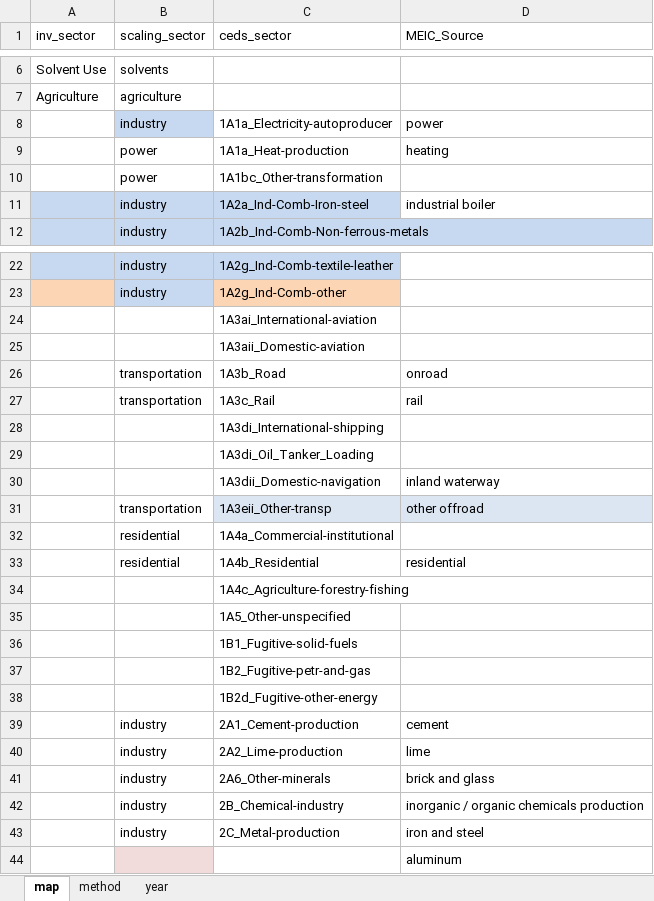
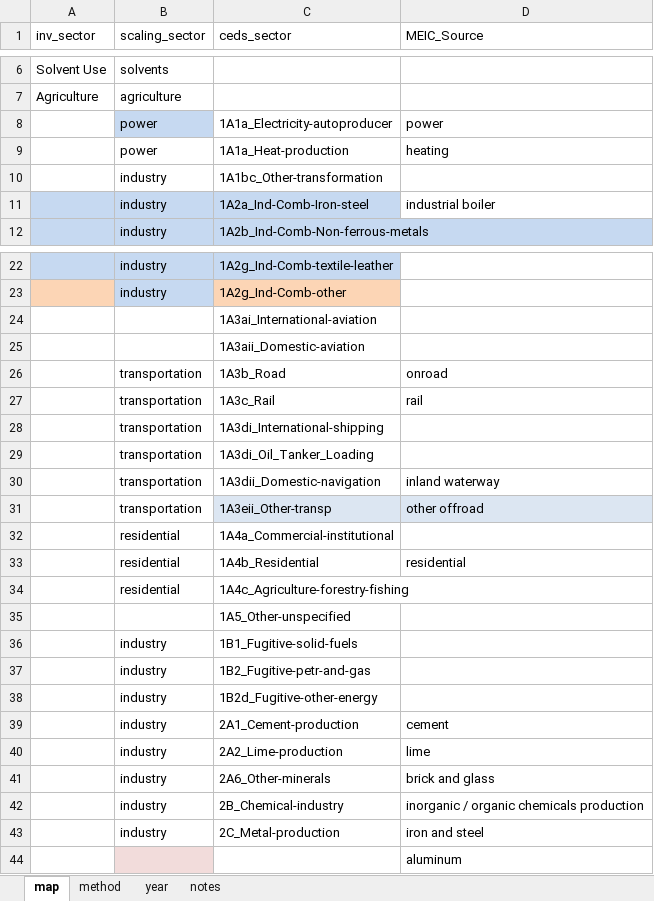
Before and after one commit to Xiuming666/CEDS, an Excel workbook: input/mappings/scaling/MEIC_2017Update_scaling_mapping.xlsx, sheet map, drawn as a sheet; only a part is shown, gaps mark what is left out; values as stored, in another font and other column widths than the file's, no borders; the diff names each change by its address in the sheet, - before the commit and + after, or states it on an @@ line.

```diff
--- a/input/mappings/scaling/MEIC_2017Update_scaling_mapping.xlsx (sheet map)
+++ b/input/mappings/scaling/MEIC_2017Update_scaling_mapping.xlsx (sheet map)
+sheet tab: notes
-B8 (scaling_sector): industry
+B8 (scaling_sector): power
-B10 (scaling_sector): power
+B10 (scaling_sector): industry
-B28:B30 (scaling_sector): (empty)
+B28:B30 (scaling_sector): transportation
-B34 (scaling_sector): (empty)
+B34 (scaling_sector): residential
-B36:B38 (scaling_sector): (empty)
+B36:B38 (scaling_sector): industry
```
Also changed, not shown: input/mappings/scaling/EMEP_NFR14_scaling_mapping.xlsx, input/mappings/scaling/UNFCCC_scaling_mapping.xlsx, 16 other files.
